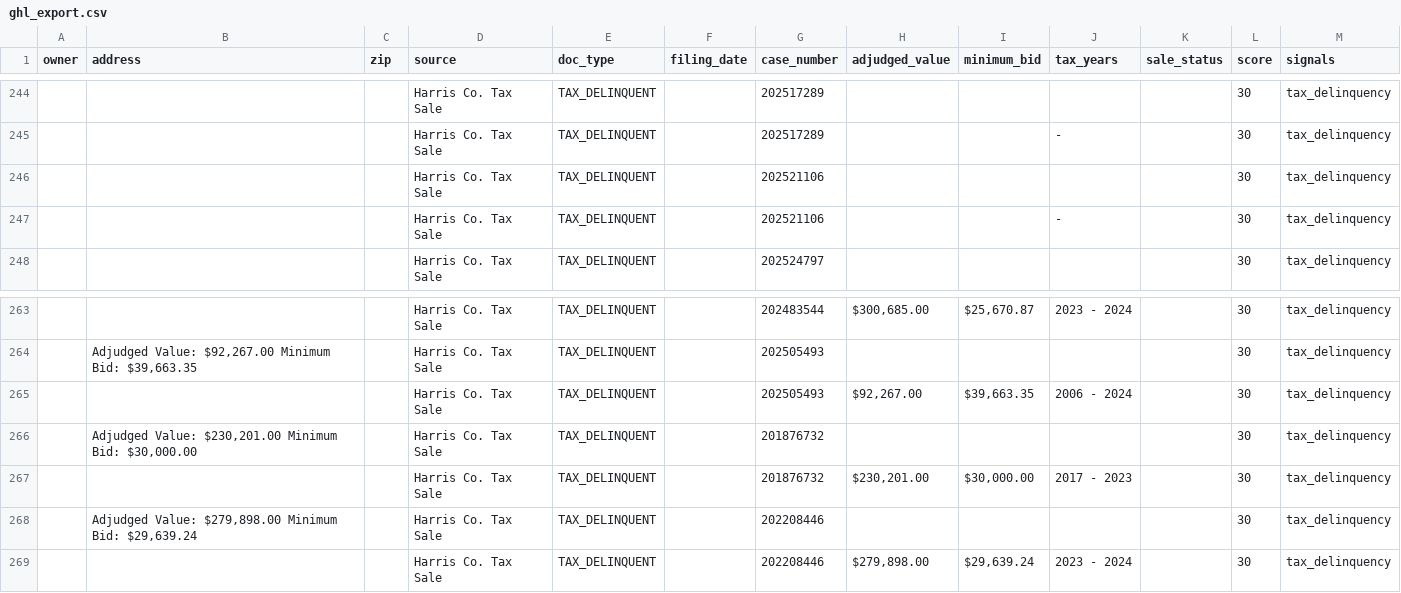
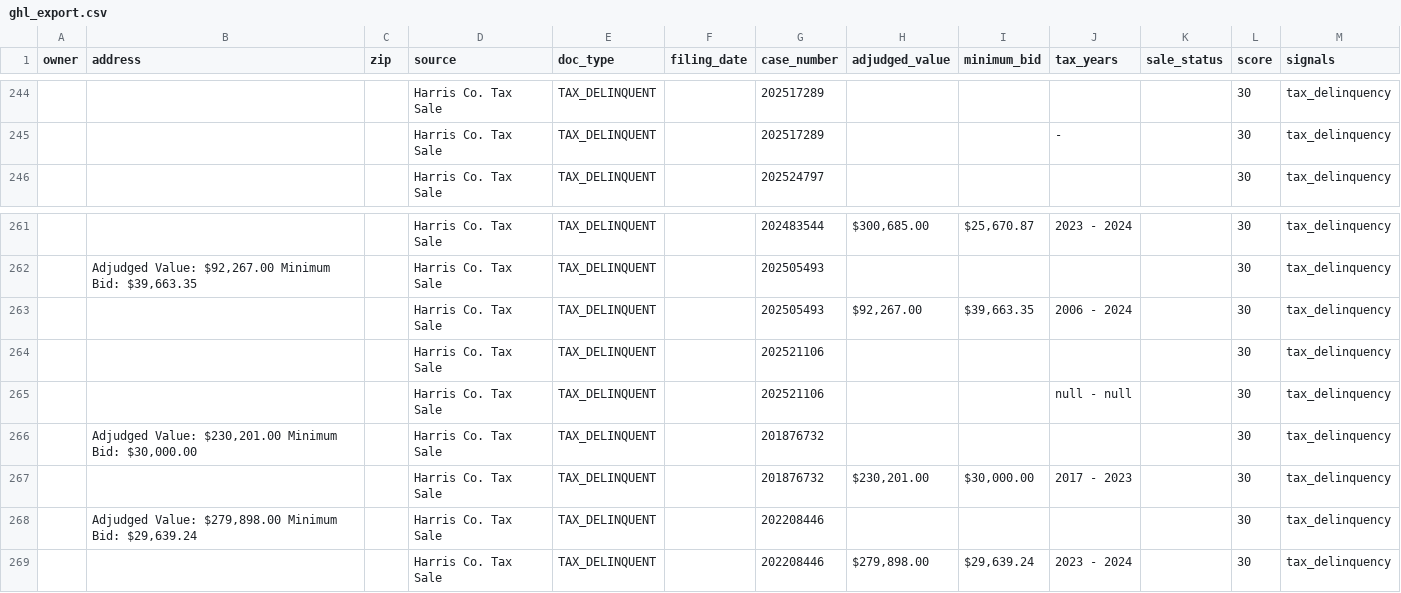
Before and after one commit to D3sh1/Harris-county-leads, a CSV file: data/ghl_export.csv, drawn as a sheet; only a part is shown, gaps mark what is left out.

```diff
--- a/data/ghl_export.csv
+++ b/data/ghl_export.csv
@@ -245,4 +245,2 @@ owner,address,zip,source,doc_type,filing_date,case_number,adjudged_value,minimum
 ,,,Harris Co. Tax Sale,TAX_DELINQUENT,,202517289,,,-,,30,tax_delinquency
-,,,Harris Co. Tax Sale,TAX_DELINQUENT,,202521106,,,,,30,tax_delinquency
-,,,Harris Co. Tax Sale,TAX_DELINQUENT,,202521106,,,-,,30,tax_delinquency
 ,,,Harris Co. Tax Sale,TAX_DELINQUENT,,202524797,,,,,30,tax_delinquency
@@ -265,2 +263,4 @@ owner,address,zip,source,doc_type,filing_date,case_number,adjudged_value,minimum
 ,,,Harris Co. Tax Sale,TAX_DELINQUENT,,202505493,"$92,267.00","$39,663.35",2006 - 2024,,30,tax_delinquency
+,,,Harris Co. Tax Sale,TAX_DELINQUENT,,202521106,,,,,30,tax_delinquency
+,,,Harris Co. Tax Sale,TAX_DELINQUENT,,202521106,,,null - null,,30,tax_delinquency
 ,"Adjudged Value: $230,201.00 Minimum Bid: $30,000.00",,Harris Co. Tax Sale,TAX_DELINQUENT,,201876732,,,,,30,tax_delinquency
```
Also changed, not shown: 2 other files.
